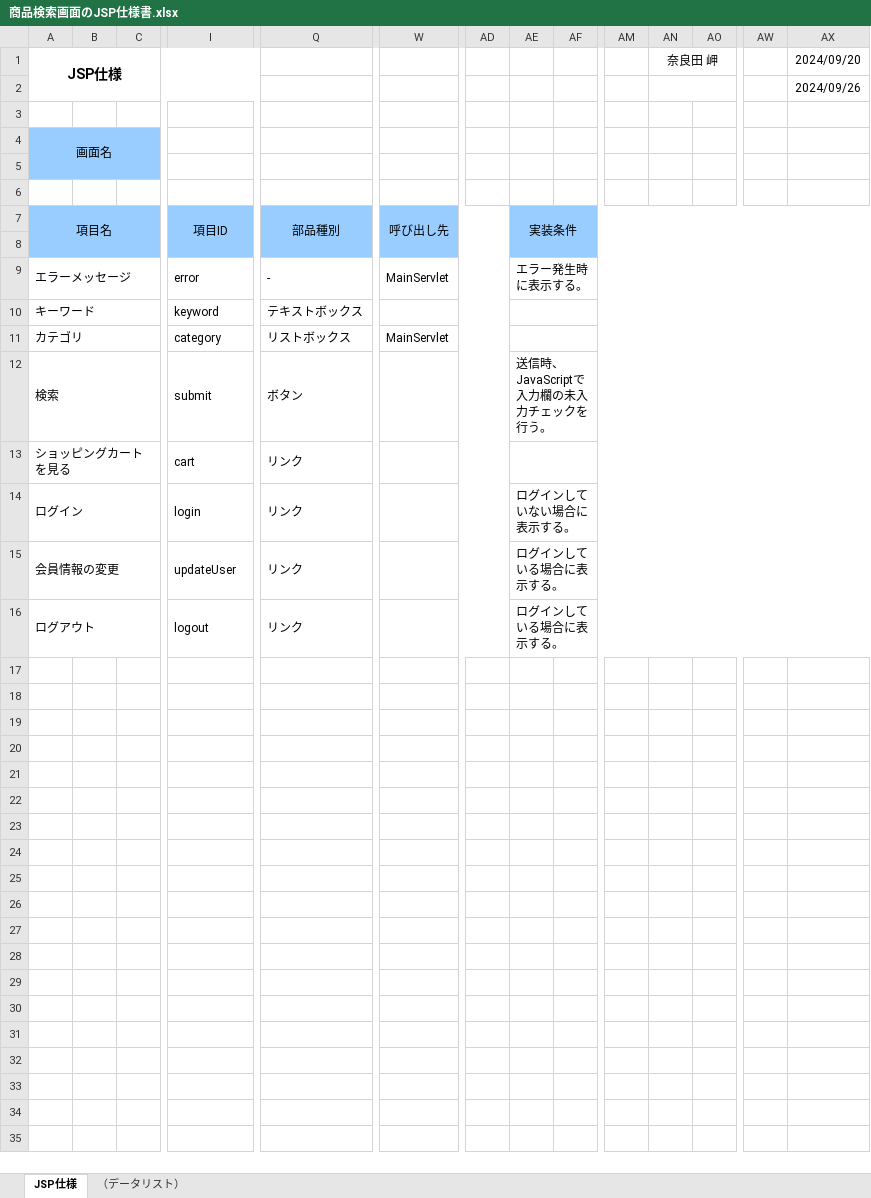
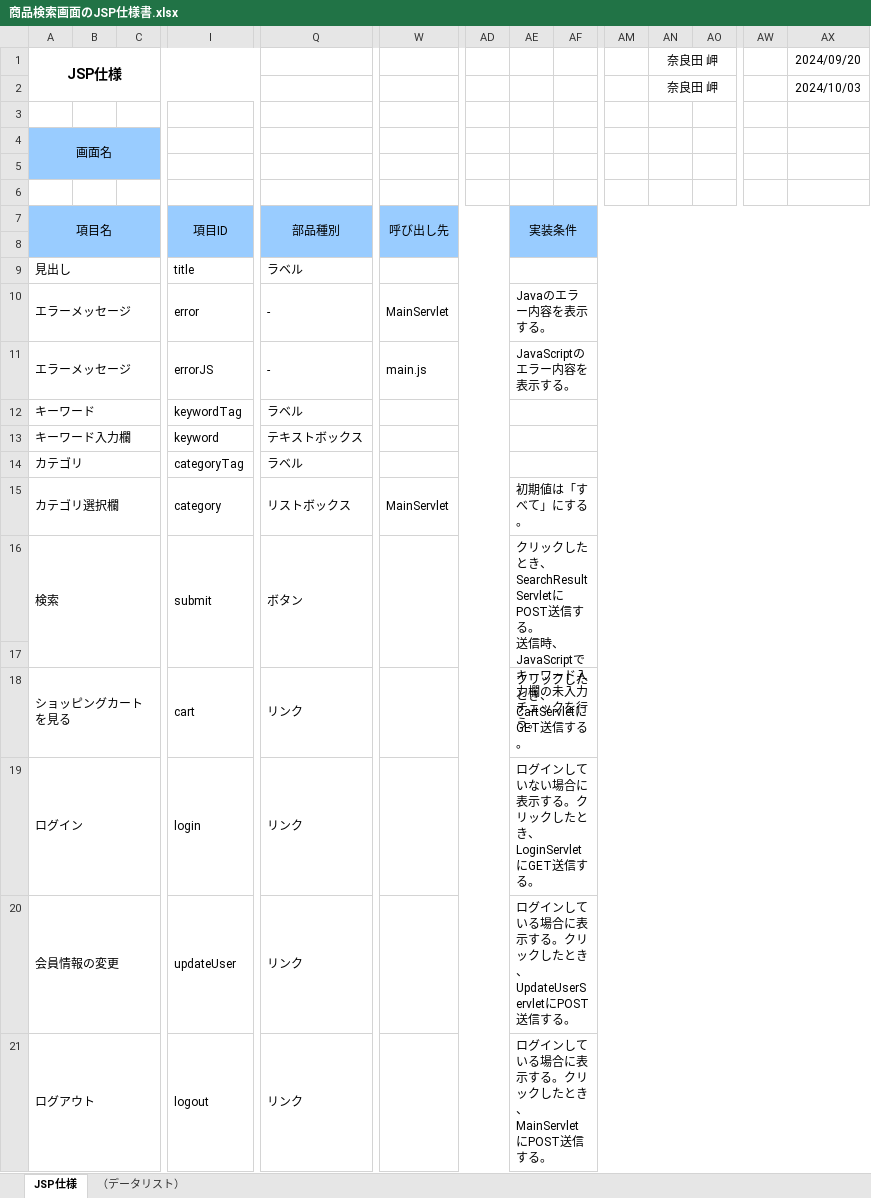
Before and after one commit to narata25/dev, an Excel workbook: 03_内部設計/022-クラス仕様書/jsp/商品検索画面のJSP仕様書.xlsx, sheet JSP仕様, drawn as a sheet; only a part is shown, gaps mark what is left out; values as stored, in another font and other column widths than the file's, no borders; addresses are those after the commit; rows hold the shown columns only; ↵ is a line break in a cell; the diff names each change by its address in the sheet, - before the commit and + after, or states it on an @@ line.

```diff
--- a/03_内部設計/022-クラス仕様書/jsp/商品検索画面のJSP仕様書.xlsx (sheet JSP仕様)
+++ b/03_内部設計/022-クラス仕様書/jsp/商品検索画面のJSP仕様書.xlsx (sheet JSP仕様)
-AN2: (empty)
+AN2: 奈良田 岬
-AX2: 2024/09/26
+AX2: 2024/10/03
+row 9: 見出し |  |  | title | ラベル
-AE10: エラー発生時に表示する。
+AE10: Javaのエラー内容を表示する。
+row 11: エラーメッセージ |  |  | errorJS | - | main.js |  | JavaScriptのエラー内容を表示する。
+row 12: キーワード |  |  | keywordTag | ラベル
-A13: キーワード
+A13: キーワード入力欄
+row 14: カテゴリ |  |  | categoryTag | ラベル
-A15: カテゴリ
+A15: カテゴリ選択欄
-AE15: (empty)
+AE15: 初期値は「すべて」にする。
-AE16: 送信時、JavaScriptで入力欄の…
+AE16: クリックしたとき、SearchResultServletにPOST送信する。 ↵ 送信時、JavaScriptでキーワード入力欄の…
+row 17: (empty)
-AE18: (empty)
+AE18: クリックしたとき、CartServletにGET送信する。
-AE19: ログインしていない場合に表示する。
+AE19: ログインしていない場合に表示する。クリックしたとき、LoginServletにGET送信する。
-AE20: ログインしている場合に表示する。
+AE20: ログインしている場合に表示する。クリックしたとき、UpdateUserServletにPOST送信する。
-AE21: ログインしている場合に表示する。
+AE21: ログインしている場合に表示する。クリックしたとき、MainServletにPOST送信する。
```
Also changed, not shown: 03_内部設計/022-クラス仕様書/jsp/商品詳細表示画面のJSP仕様書.xlsx, 03_内部設計/022-クラス仕様書/servlet/ItemDetailServletのクラス仕様書.xlsx, 43 other files.
